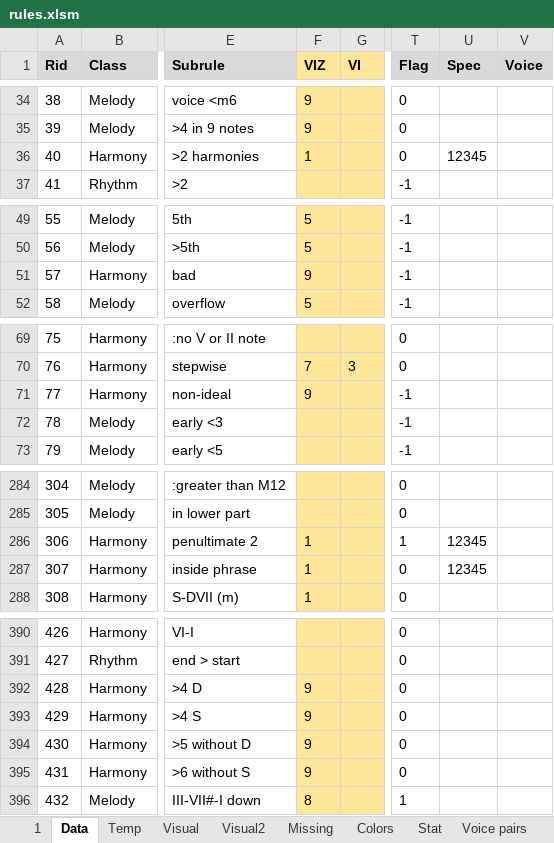
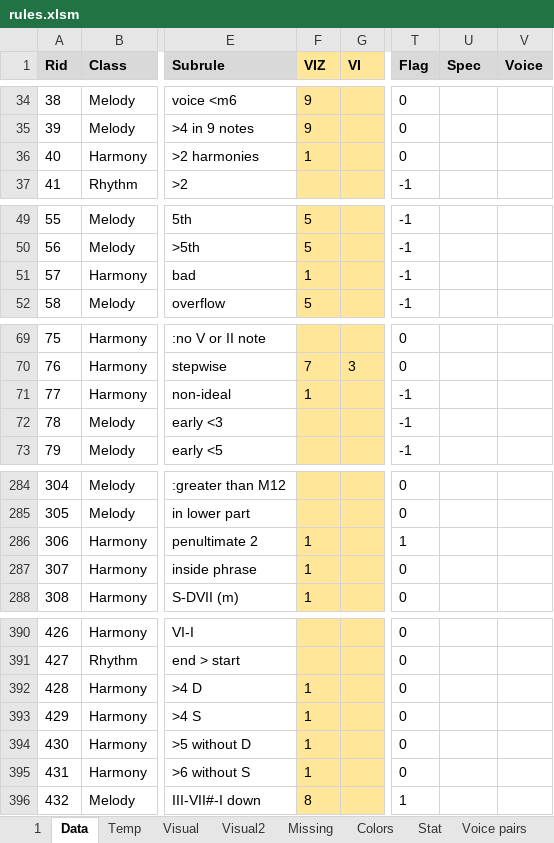
Before and after one commit to Dpst94/MGen, an Excel workbook: MGen/configs/rules2/rules.xlsm, sheet Data, drawn as a sheet; only a part is shown, gaps mark what is left out; values as stored, in another font and other column widths than the file's, no borders; charts and pictures not drawn; the diff covers the shown part only; the diff names each change by its address in the sheet, - before the commit and + after, or states it on an @@ line.

Commit message:
CA3: Change hidden flags detection. Add hsp_file

```diff
--- a/MGen/configs/rules2/rules.xlsm (sheet Data)
+++ b/MGen/configs/rules2/rules.xlsm (sheet Data)
-U36 (Spec): 12345
+U36 (Spec): (empty)
-F51 (VIZ): 9
+F51 (VIZ): 1
-F71 (VIZ): 9
+F71 (VIZ): 1
-U286:U287 (Spec): 12345
+U286:U287 (Spec): (empty)
-F392:F395 (VIZ): 9
+F392:F395 (VIZ): 1
```
Also changed, not shown: 3 edited cells elsewhere in this sheet, sheet 1, 10 other files.
